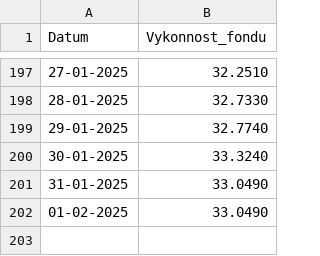
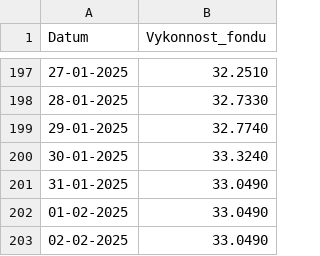
Before and after one commit to karelminarcik/finax-fonds, a CSV file: IS3N_GR.csv, drawn as a sheet; only a part is shown, gaps mark what is left out; the diff names each change by its address in the sheet, - before the commit and + after, or states it on an @@ line.

```diff
--- a/IS3N_GR.csv
+++ b/IS3N_GR.csv
+row 203: 02-02-2025 | 33.0490
```
Also changed, not shown: SPY4_GR.csv, SXR8_GR.csv, 3 other files.
